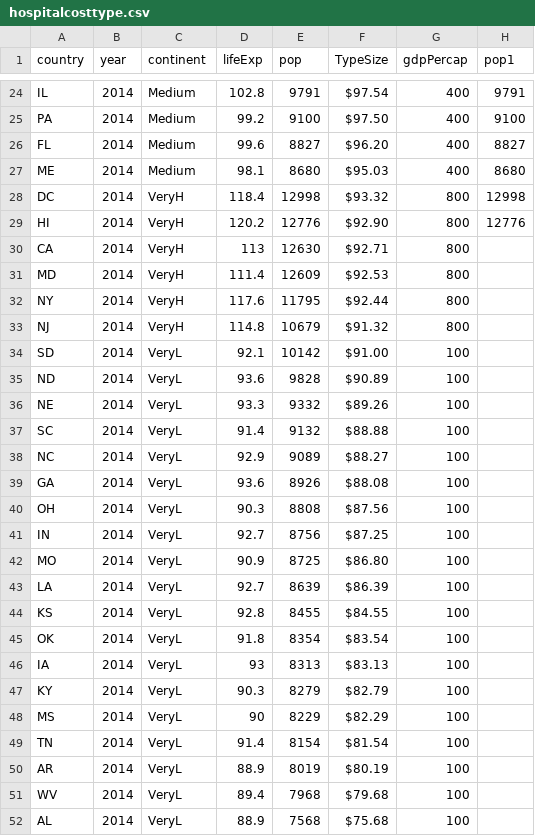
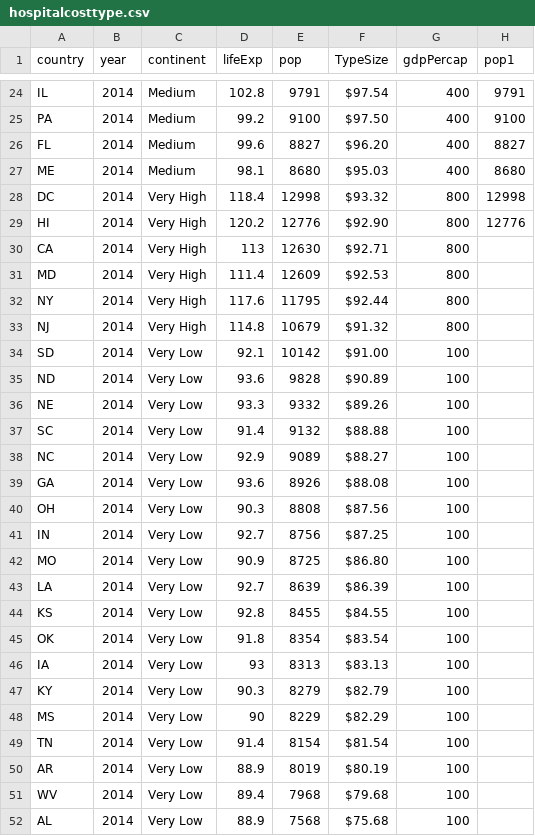
Before and after one commit to angus001/Data608, a CSV file: Project/hospitalcosttype.csv, drawn as a sheet; only a part is shown, gaps mark what is left out.

Commit message:
update
update

```diff
--- a/Project/hospitalcosttype.csv
+++ b/Project/hospitalcosttype.csv
@@ -27,26 +27,26 @@ FL,2014,Medium,99.6,8827,$96.20 ,400,8827
 ME,2014,Medium,98.1,8680,$95.03 ,400,8680
-DC,2014,VeryH,118.4,12998,$93.32 ,800,12998
-HI,2014,VeryH,120.2,12776,$92.90 ,800,12776
-CA,2014,VeryH,113,12630,$92.71 ,800,
-MD,2014,VeryH,111.4,12609,$92.53 ,800,
-NY,2014,VeryH,117.6,11795,$92.44 ,800,
-NJ,2014,VeryH,114.8,10679,$91.32 ,800,
-SD,2014,VeryL,92.1,10142,$91.00 ,100,
-ND,2014,VeryL,93.6,9828,$90.89 ,100,
-NE,2014,VeryL,93.3,9332,$89.26 ,100,
-SC,2014,VeryL,91.4,9132,$88.88 ,100,
-NC,2014,VeryL,92.9,9089,$88.27 ,100,
-GA,2014,VeryL,93.6,8926,$88.08 ,100,
-OH,2014,VeryL,90.3,8808,$87.56 ,100,
-IN,2014,VeryL,92.7,8756,$87.25 ,100,
-MO,2014,VeryL,90.9,8725,$86.80 ,100,
-LA,2014,VeryL,92.7,8639,$86.39 ,100,
-KS,2014,VeryL,92.8,8455,$84.55 ,100,
-OK,2014,VeryL,91.8,8354,$83.54 ,100,
-IA,2014,VeryL,93,8313,$83.13 ,100,
-KY,2014,VeryL,90.3,8279,$82.79 ,100,
-MS,2014,VeryL,90,8229,$82.29 ,100,
-TN,2014,VeryL,91.4,8154,$81.54 ,100,
-AR,2014,VeryL,88.9,8019,$80.19 ,100,
-WV,2014,VeryL,89.4,7968,$79.68 ,100,
-AL,2014,VeryL,88.9,7568,$75.68 ,100,
+DC,2014,Very High,118.4,12998,$93.32 ,800,12998
+HI,2014,Very High,120.2,12776,$92.90 ,800,12776
+CA,2014,Very High,113,12630,$92.71 ,800,
+MD,2014,Very High,111.4,12609,$92.53 ,800,
+NY,2014,Very High,117.6,11795,$92.44 ,800,
+NJ,2014,Very High,114.8,10679,$91.32 ,800,
+SD,2014,Very Low,92.1,10142,$91.00 ,100,
+ND,2014,Very Low,93.6,9828,$90.89 ,100,
+NE,2014,Very Low,93.3,9332,$89.26 ,100,
+SC,2014,Very Low,91.4,9132,$88.88 ,100,
+NC,2014,Very Low,92.9,9089,$88.27 ,100,
+GA,2014,Very Low,93.6,8926,$88.08 ,100,
+OH,2014,Very Low,90.3,8808,$87.56 ,100,
+IN,2014,Very Low,92.7,8756,$87.25 ,100,
+MO,2014,Very Low,90.9,8725,$86.80 ,100,
+LA,2014,Very Low,92.7,8639,$86.39 ,100,
+KS,2014,Very Low,92.8,8455,$84.55 ,100,
+OK,2014,Very Low,91.8,8354,$83.54 ,100,
+IA,2014,Very Low,93,8313,$83.13 ,100,
+KY,2014,Very Low,90.3,8279,$82.79 ,100,
+MS,2014,Very Low,90,8229,$82.29 ,100,
+TN,2014,Very Low,91.4,8154,$81.54 ,100,
+AR,2014,Very Low,88.9,8019,$80.19 ,100,
+WV,2014,Very Low,89.4,7968,$79.68 ,100,
+AL,2014,Very Low,88.9,7568,$75.68 ,100,
```
